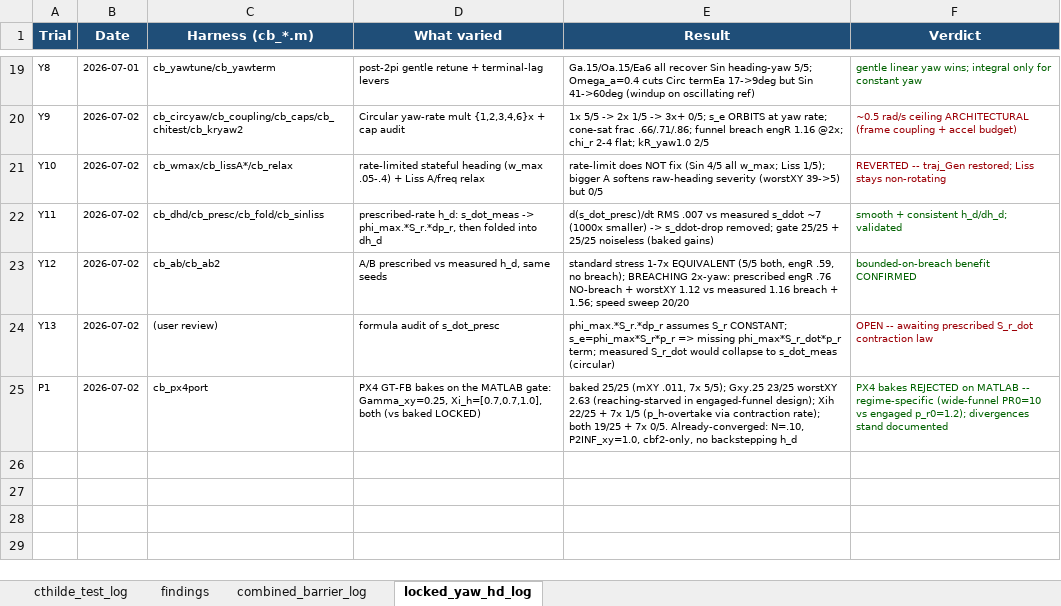
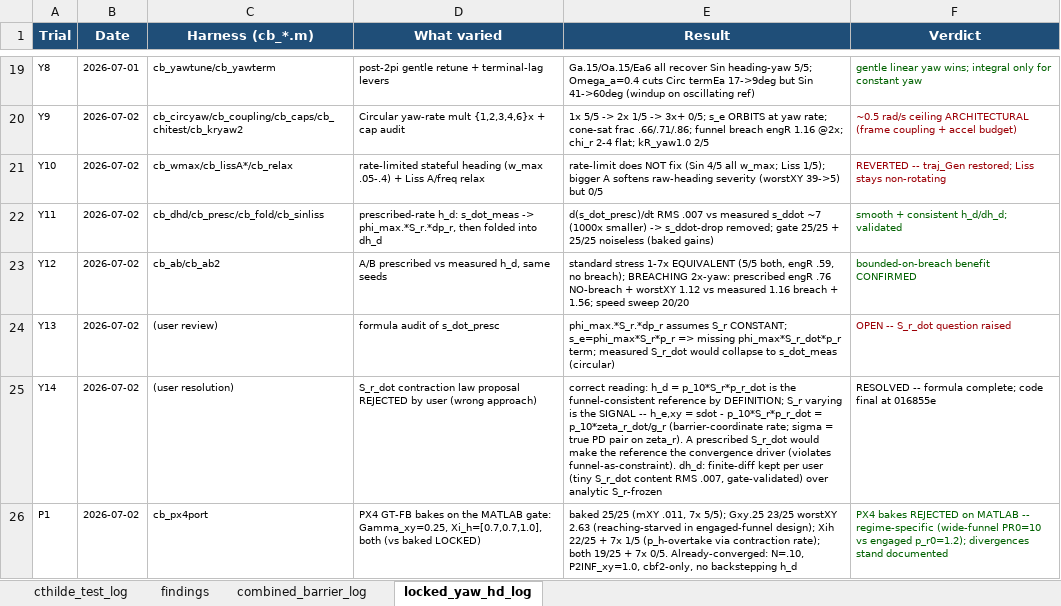
Before and after one commit to Shu6hamSingha1/Soft-Precise-Landing, an Excel workbook: MATLAB/test_data/MATLAB_test_record.xlsx, sheet locked_yaw_hd_log, drawn as a sheet; only a part is shown, gaps mark what is left out; values as stored, in another font and other column widths than the file's, no borders; the diff names each change by its address in the sheet, - before the commit and + after, or states it on an @@ line.

```diff
--- a/MATLAB/test_data/MATLAB_test_record.xlsx (sheet locked_yaw_hd_log)
+++ b/MATLAB/test_data/MATLAB_test_record.xlsx (sheet locked_yaw_hd_log)
-F24 (Verdict): OPEN -- awaiting prescribed S_r_dot contraction law
+F24 (Verdict): OPEN -- S_r_dot question raised
+row 25: Y14 | 2026-07-02 | (user resolution) | S_r_dot contraction law proposal REJECTED by user (wrong approach) | correct reading: h_d = p_10*S_r*p_r_dot is the funnel-consistent reference by DEFINITION; S_r varying is the SIGNAL -- h_e,xy = sdot - p_10*S_r*p_r_dot = p_10*zeta_r_dot/g_r (barrier-coordinate rate; sigma = true PD pair on zeta_r). A prescribed S_r_dot would make the reference the convergence driver (violates funnel-as-constraint). dh_d: finite-diff kept per user (tiny S_r_dot content RMS .007, gate-validated) over analytic S_r-frozen | RESOLVED -- formula complete; code final at 016855e
```
Also changed, not shown: sheet findings, 3 other files.
